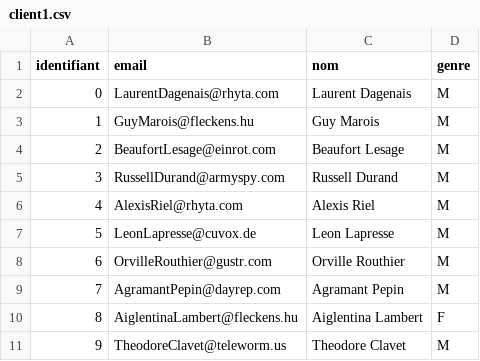
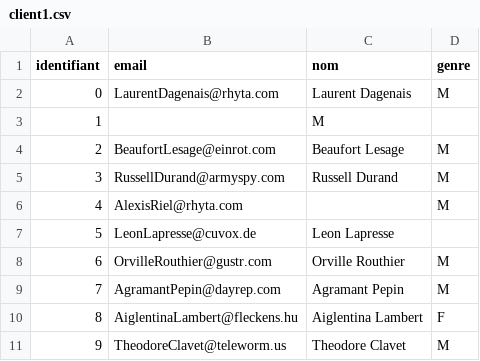
Before and after one commit to steeven-louk/ETL_PROJET1, a CSV file: data/client1.csv, drawn as a sheet; only a part is shown.

```diff
--- a/data/client1.csv
+++ b/data/client1.csv
@@ -2,7 +2,7 @@ identifiant,email,nom,genre
 0,LaurentDagenais@rhyta.com,Laurent Dagenais,M
-1,GuyMarois@fleckens.hu,Guy Marois,M
+1,,M
 2,BeaufortLesage@einrot.com,Beaufort Lesage,M
 3,RussellDurand@armyspy.com,Russell Durand,M
-4,AlexisRiel@rhyta.com,Alexis Riel,M
-5,LeonLapresse@cuvox.de,Leon Lapresse,M
+4,AlexisRiel@rhyta.com,,M
+5,LeonLapresse@cuvox.de,Leon Lapresse,
 6,OrvilleRouthier@gustr.com,Orville Routhier,M
```
Also changed, not shown: data/prets.csv, 12 other files.
